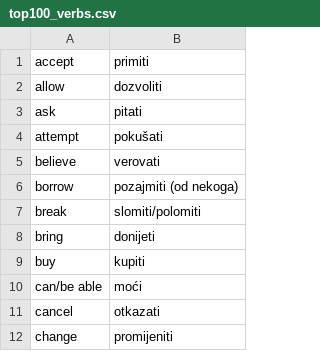
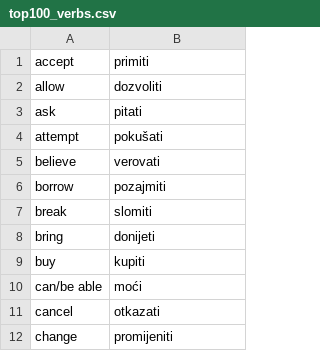
Before and after one commit to tijb/SerboCroat_CrashCourse, a CSV file: raw/top100_verbs.csv, drawn as a sheet; only a part is shown.

Commit message:
tidy up

```diff
--- a/raw/top100_verbs.csv
+++ b/raw/top100_verbs.csv
@@ -5,4 +5,4 @@ attempt,pokušati
 believe,verovati
-borrow,pozajmiti (od nekoga)
-break,slomiti/polomiti
+borrow,pozajmiti
+break,slomiti
 bring,donijeti
```
